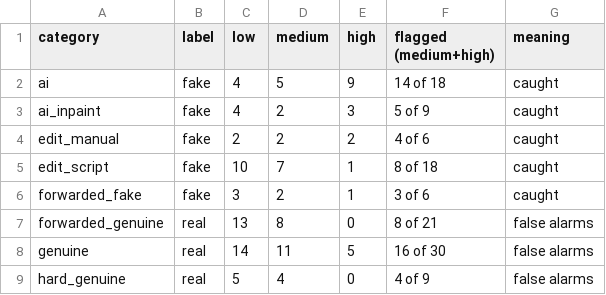
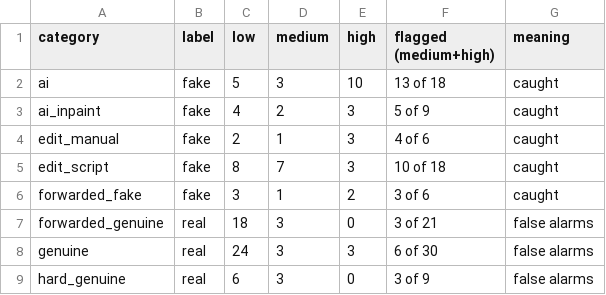
Before and after one commit to a1n2n3a4biju/claim-checker, a CSV file: evaluation/results/tuning_per_category.csv, drawn as a sheet.

Commit message:
Correct tuning per-category results from the official scores and frozen model

```diff
--- a/evaluation/results/tuning_per_category.csv
+++ b/evaluation/results/tuning_per_category.csv
@@ -1,9 +1,9 @@
 category,label,low,medium,high,flagged (medium+high),meaning
-ai,fake,4,5,9,14 of 18,caught
+ai,fake,5,3,10,13 of 18,caught
 ai_inpaint,fake,4,2,3,5 of 9,caught
-edit_manual,fake,2,2,2,4 of 6,caught
-edit_script,fake,10,7,1,8 of 18,caught
-forwarded_fake,fake,3,2,1,3 of 6,caught
-forwarded_genuine,real,13,8,0,8 of 21,false alarms
-genuine,real,14,11,5,16 of 30,false alarms
-hard_genuine,real,5,4,0,4 of 9,false alarms
+edit_manual,fake,2,1,3,4 of 6,caught
+edit_script,fake,8,7,3,10 of 18,caught
+forwarded_fake,fake,3,1,2,3 of 6,caught
+forwarded_genuine,real,18,3,0,3 of 21,false alarms
+genuine,real,24,3,3,6 of 30,false alarms
+hard_genuine,real,6,3,0,3 of 9,false alarms
```
